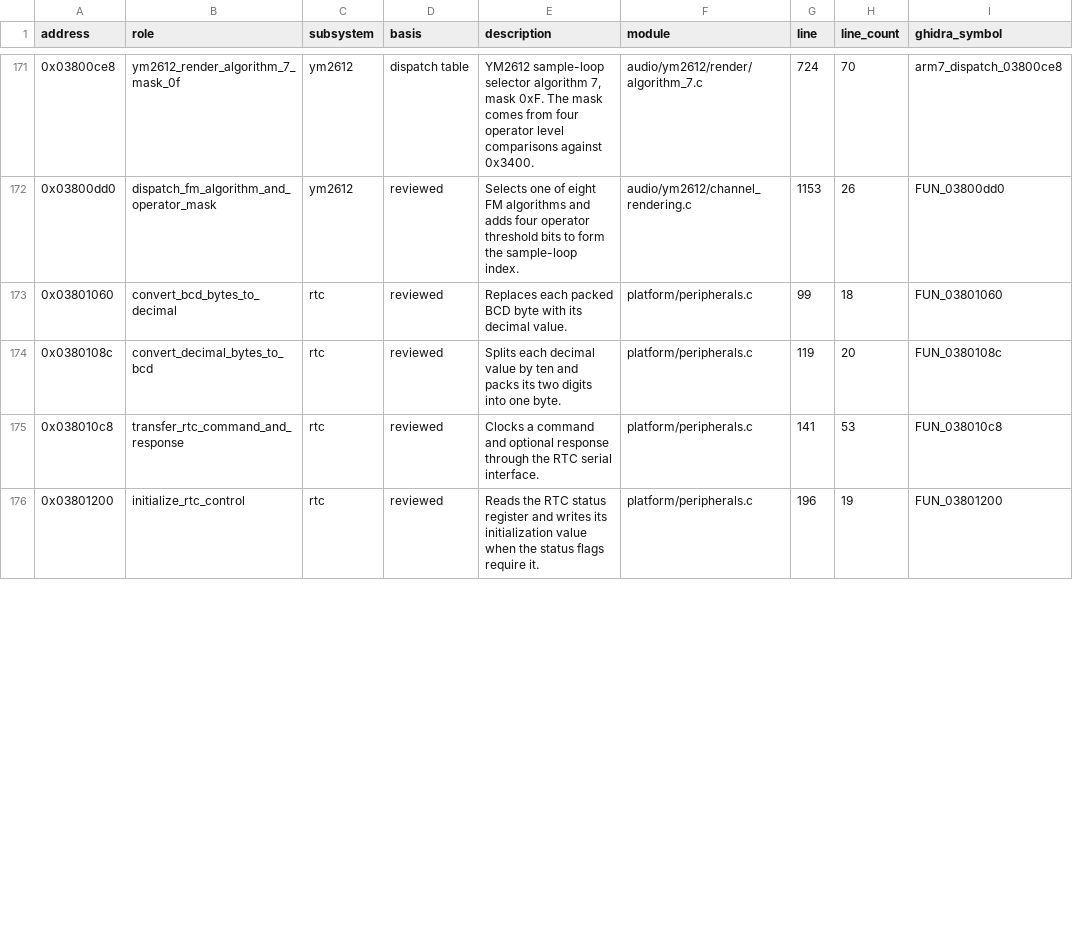
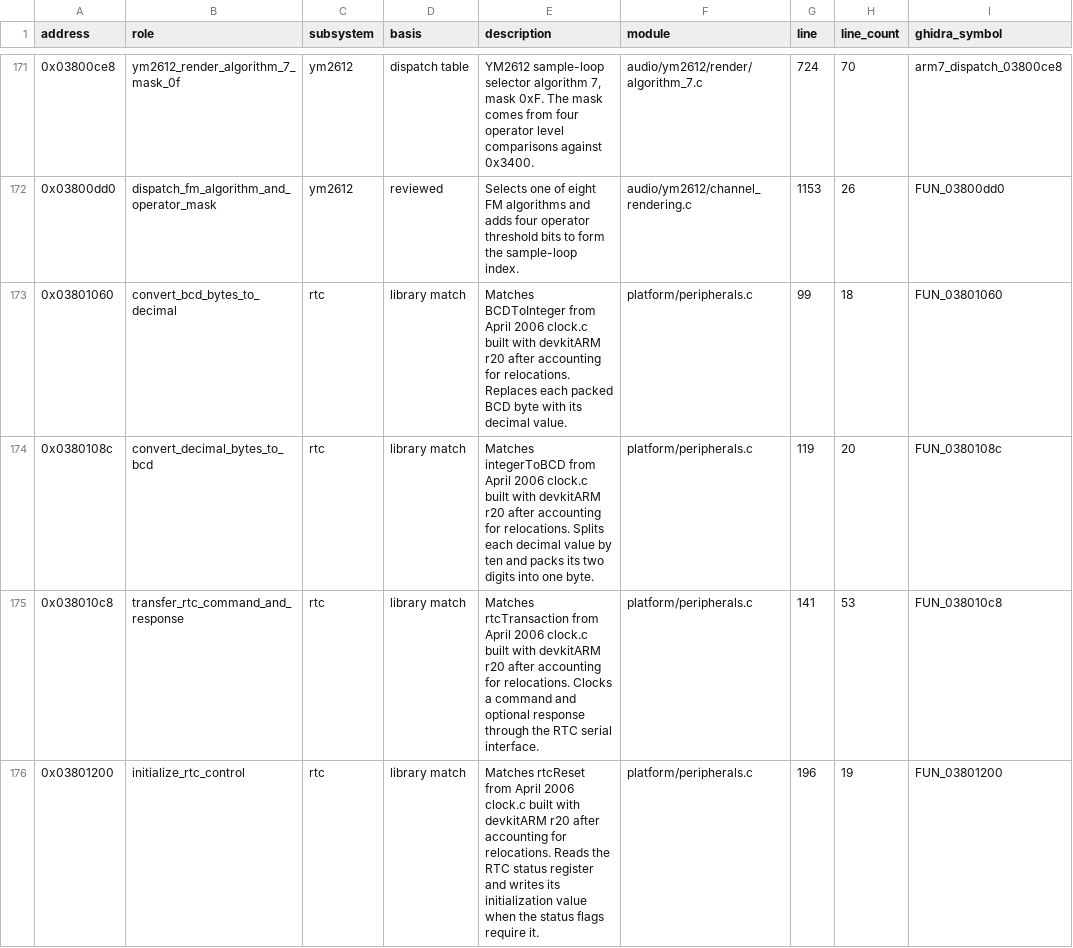
Before and after one commit to nextcode4u/jEnesisDS-Decomp-REA, a TSV file: decompiled/arm7/functions.tsv, drawn as a sheet; only a part is shown, gaps mark what is left out; the diff covers the shown part only; the diff names each change by its address in the sheet, - before the commit and + after, or states it on an @@ line.

```diff
--- a/decompiled/arm7/functions.tsv
+++ b/decompiled/arm7/functions.tsv
-D173:D176 (basis): reviewed
+D173:D176 (basis): library match
-E173 (description): Replaces each…
+E173 (description): Matches BCDToInteger from April 2006 clock.c built with devkitARM r20 after accounting for relocations. Replaces each…
-E174 (description): Splits each…
+E174 (description): Matches integerToBCD from April 2006 clock.c built with devkitARM r20 after accounting for relocations. Splits each…
-E175 (description): Clocks a…
+E175 (description): Matches rtcTransaction from April 2006 clock.c built with devkitARM r20 after accounting for relocations. Clocks a…
-E176 (description): Reads the…
+E176 (description): Matches rtcReset from April 2006 clock.c built with devkitARM r20 after accounting for relocations. Reads the…
```
Also changed, not shown: 28 edited cells elsewhere in this file, 3 other files.
